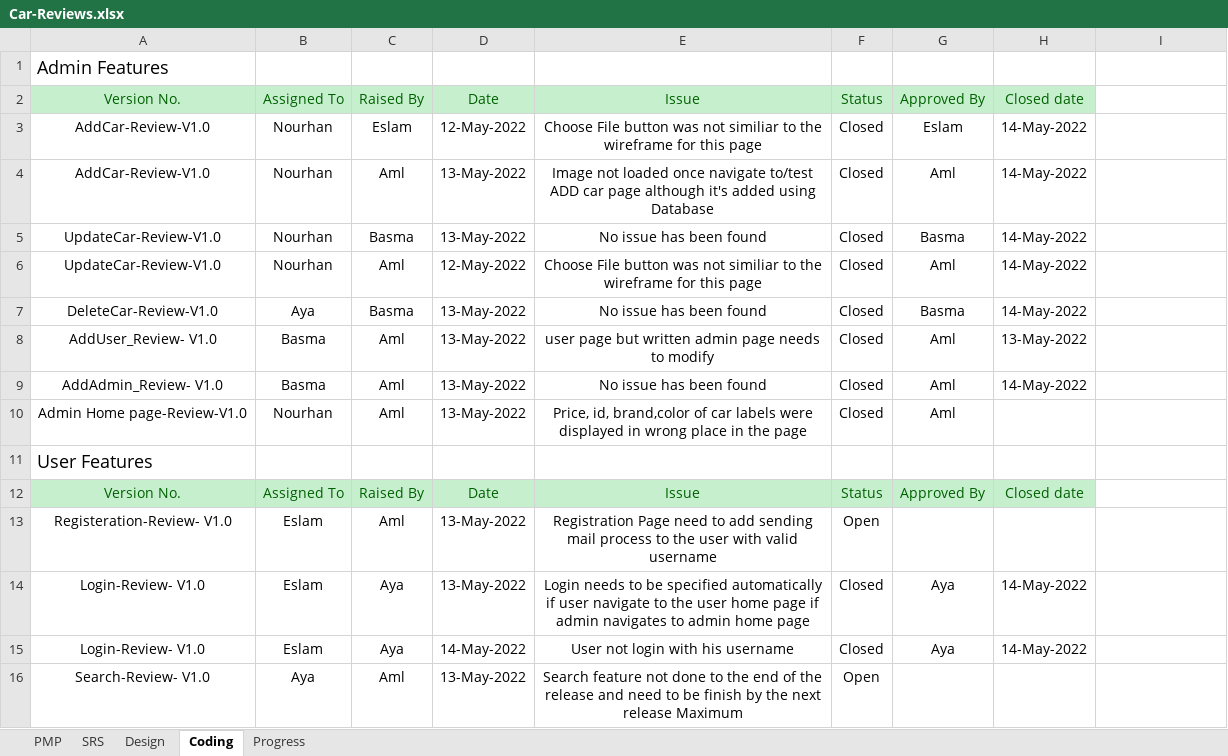
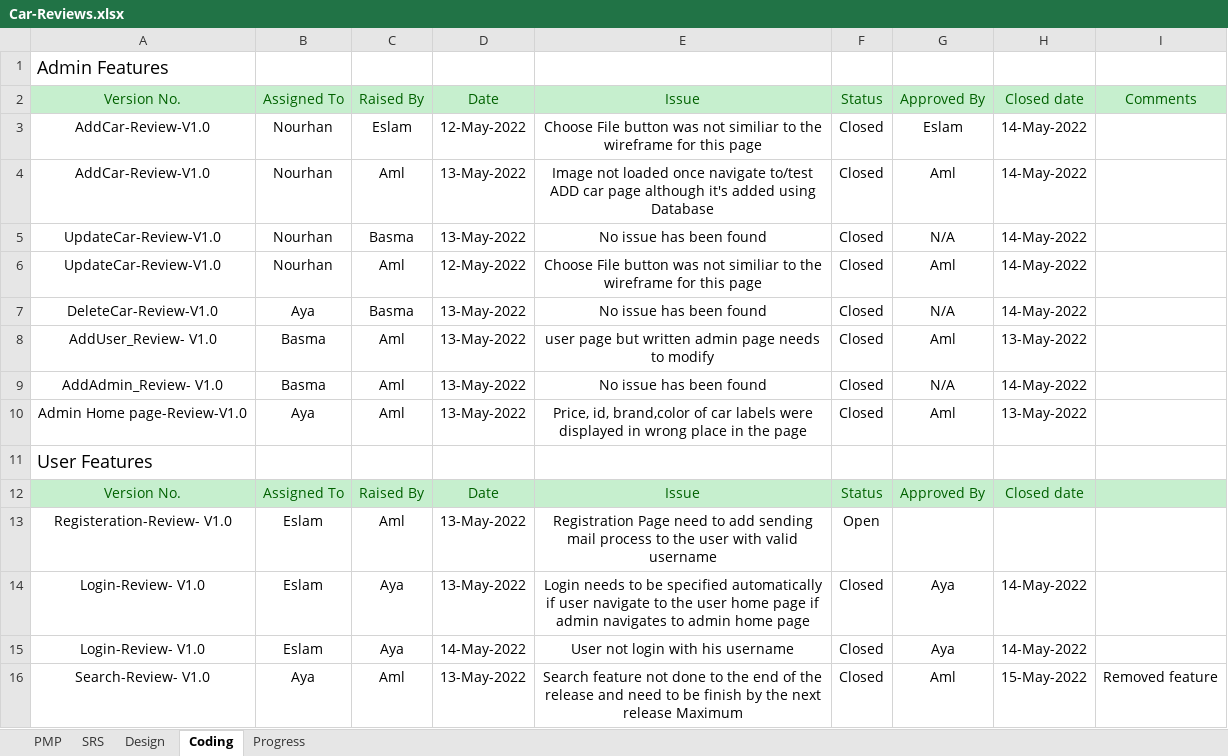
Before and after one commit to Aml-Nasser/Car-Bookings, an Excel workbook: Monitor and Control/Car-Reviews.xlsx, sheet Coding, drawn as a sheet; values as stored, in another font and other column widths than the file's, no borders; conditional formats not drawn; the diff names each change by its address in the sheet, - before the commit and + after, or states it on an @@ line.

```diff
--- a/Monitor and Control/Car-Reviews.xlsx (sheet Coding)
+++ b/Monitor and Control/Car-Reviews.xlsx (sheet Coding)
-I2: (empty)
+I2: Comments
-I2 fill: none
+I2 fill: #C6EFCE
-G5: Basma
+G5: N/A
-G7: Basma
+G7: N/A
-G9: Aml
+G9: N/A
-B10: Nourhan
+B10: Aya
-H10: (empty)
+H10: 13-May-2022
-I12 fill: none
+I12 fill: #C6EFCE
-F16: Open
+F16: Closed
-G16: (empty)
+G16: Aml
-H16: (empty)
+H16: 15-May-2022
-I16: (empty)
+I16: Removed feature
```
Also changed, not shown: sheet PMP, sheet Progress, charts or pictures.
